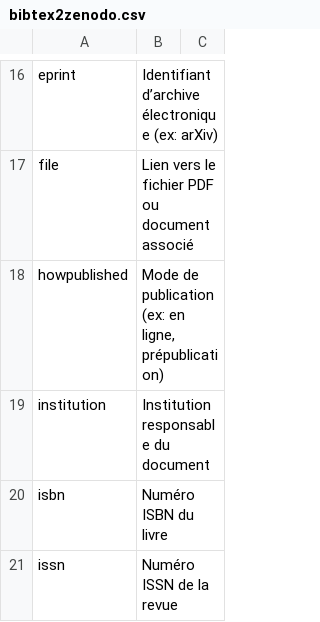
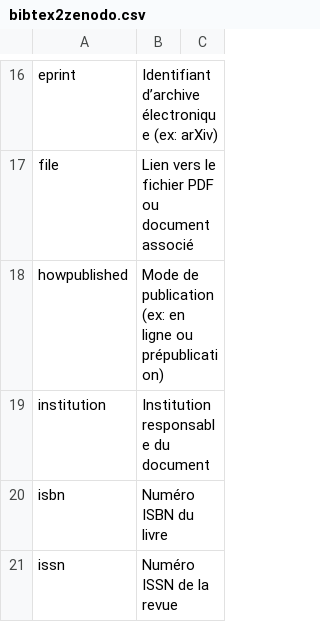
Before and after one commit to iramat/iramat-dev, a CSV file: projects/citation/bibtex2zenodo.csv, drawn as a sheet; only a part is shown, gaps mark what is left out.

Commit message:
varia

```diff
--- a/projects/citation/bibtex2zenodo.csv
+++ b/projects/citation/bibtex2zenodo.csv
@@ -17,3 +17,3 @@ eprint;Identifiant d’archive électronique (ex: arXiv);
 file;Lien vers le fichier PDF ou document associé;
-howpublished;Mode de publication (ex: en ligne, prépublication);
+howpublished;Mode de publication (ex: en ligne ou prépublication);
 institution;Institution responsable du document;
```
